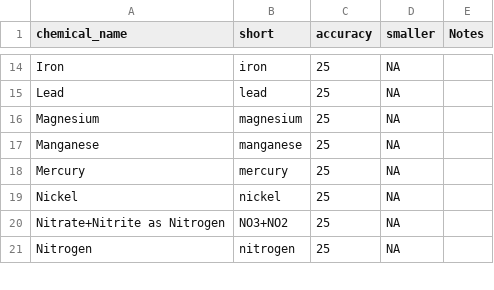
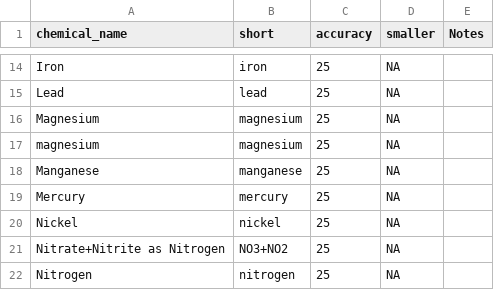
Before and after one commit to BWAM/QAQC, a CSV file: sections/data/param_pairs_accuracy.csv, drawn as a sheet; only a part is shown, gaps mark what is left out.

```diff
--- a/sections/data/param_pairs_accuracy.csv
+++ b/sections/data/param_pairs_accuracy.csv
@@ -16,2 +16,3 @@ Lead,lead,25,NA,
 Magnesium,magnesium,25,NA,
+magnesium,magnesium,25,NA,
 Manganese,manganese,25,NA,
```
Also changed, not shown: sections/data/Holding.Times_v3.csv.
